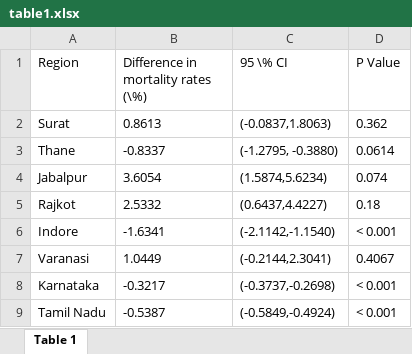
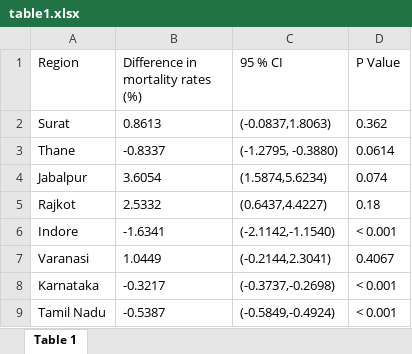
Before and after one commit to harishpb26/Sex-disaggregated-Analysis-of-Risk-Factors-of-COVID-19-Mortality-Rates-in-India, an Excel workbook: Figures and Tables/table1.xlsx, sheet Table 1, drawn as a sheet; values as stored, in another font and other column widths than the file's, no borders; the diff names each change by its address in the sheet, - before the commit and + after, or states it on an @@ line.

Commit message:
Minor fixes to tables

```diff
--- a/Figures and Tables/table1.xlsx (sheet Table 1)
+++ b/Figures and Tables/table1.xlsx (sheet Table 1)
-B1: Difference in mortality rates (\%)
+B1: Difference in mortality rates (%)
-C1: 95 \% CI
+C1: 95 % CI
```
Also changed, not shown: Figures and Tables/table3.xlsx.
